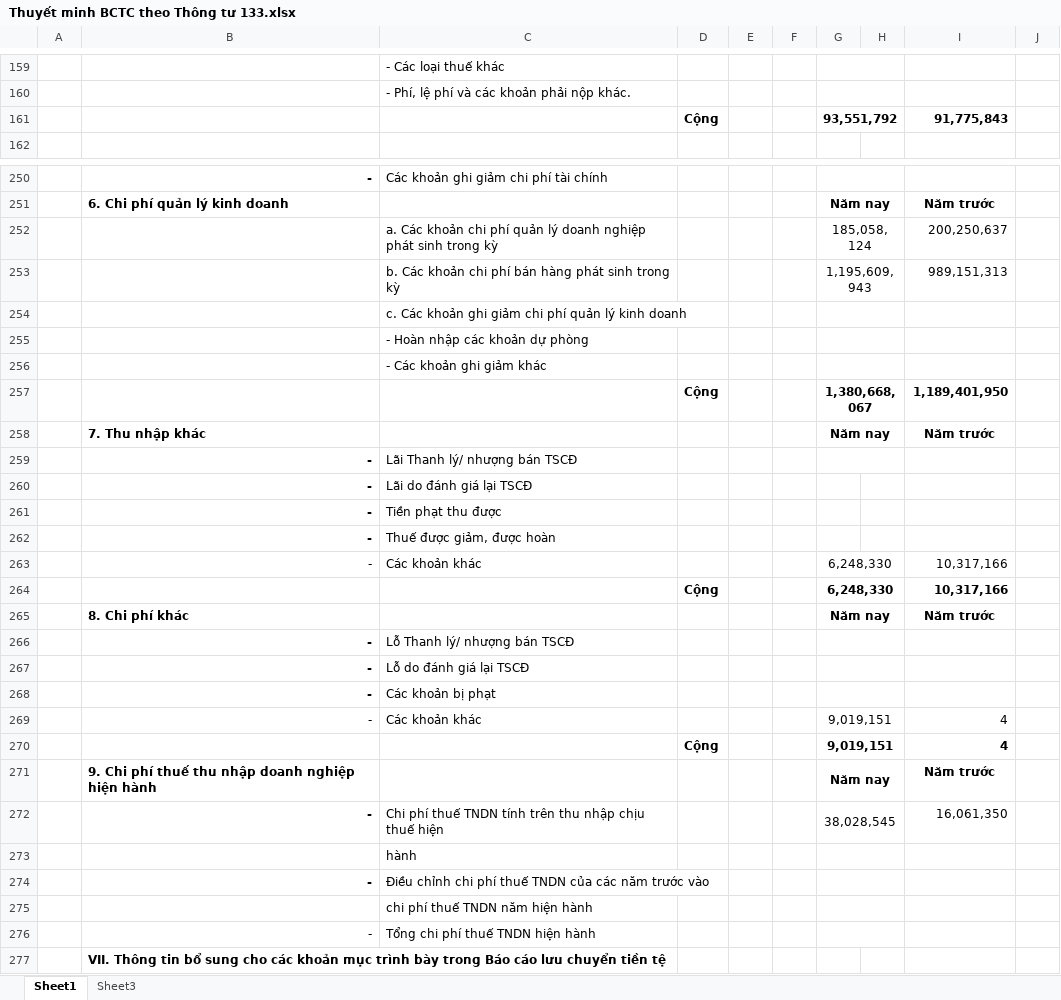
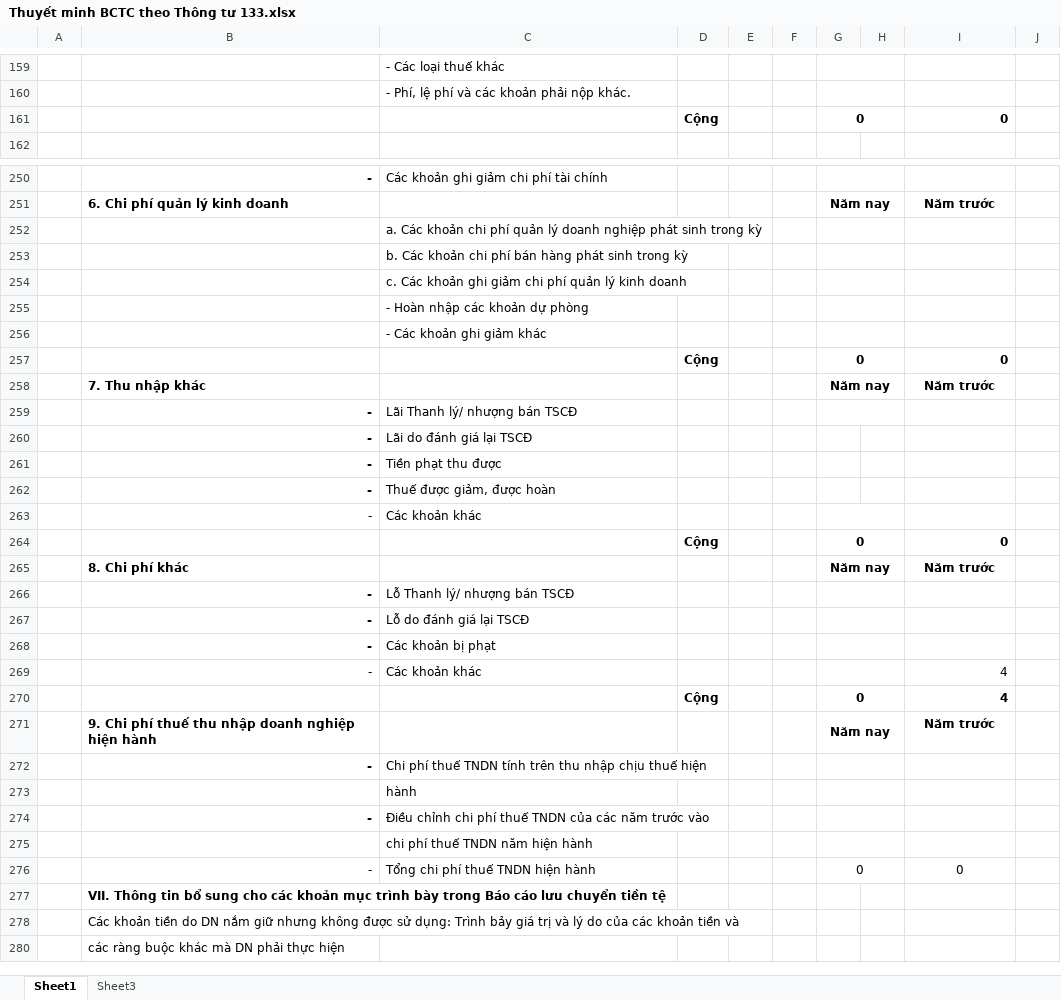
Before and after one commit to n93studioenter/SaovietITax, an Excel workbook: Template/Thuyết minh BCTC theo Thông tư 133.xlsx, sheet Sheet1, drawn as a sheet; only a part is shown, gaps mark what is left out; the shorter side is filled out with more unchanged rows; values as stored, in another font and other column widths than the file's, no borders; removed rows and columns are numbered as before the commit, all else as after; the diff covers the shown part only; the diff names each change by its address in the sheet, - before the commit and + after, or states it on an @@ line.

```diff
--- a/Template/Thuyết minh BCTC theo Thông tư 133.xlsx (sheet Sheet1)
+++ b/Template/Thuyết minh BCTC theo Thông tư 133.xlsx (sheet Sheet1)
-row 161:  |  |  | Cộng |  |  | 93,551,792 |  | 91,775,843
+row 161:  |  |  | Cộng |  |  | 0 |  | 0
-row 252:  |  | a. Các khoản chi phí quản lý doanh nghiệp phát sinh trong kỳ |  |  |  | 185,058,124 |  | 200,250,637
-row 253:  |  | b. Các khoản chi phí bán hàng phát sinh trong kỳ |  |  |  | 1,195,609,943 |  | 989,151,313
+row 252:  |  | a. Các khoản chi phí quản lý doanh nghiệp phát sinh trong kỳ
+row 253:  |  | b. Các khoản chi phí bán hàng phát sinh trong kỳ
-row 257:  |  |  | Cộng |  |  | 1,380,668,067 |  | 1,189,401,950
+row 257:  |  |  | Cộng |  |  | 0 |  | 0
-G263: 6,248,330
+G263: (empty)
-I263: 10,317,166
+I263: (empty)
-row 264:  |  |  | Cộng |  |  | 6,248,330 |  | 10,317,166
+row 264:  |  |  | Cộng |  |  | 0 |  | 0
-G269: 9,019,151
+G269: (empty)
-G270: 9,019,151
+G270: 0
-G272: 38,028,545
+G272: (empty)
-I272: 16,061,350
+I272: (empty)
-G276: (empty)
+G276: 0
-I276: (empty)
+I276: 0
```
Also changed, not shown: 17 added rows, 22 removed rows and 13 edited cells elsewhere in this sheet, 7 other files.
